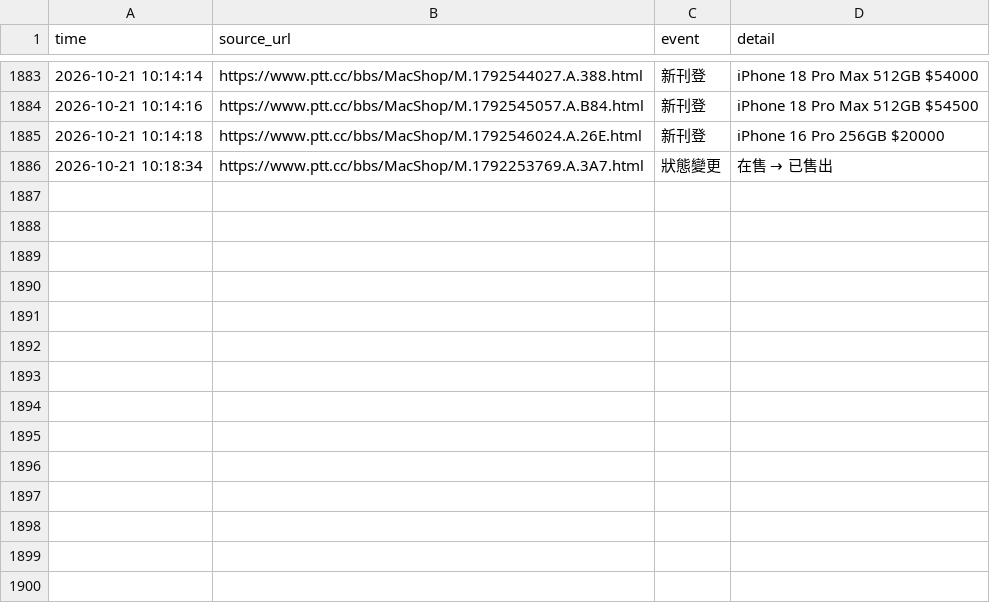
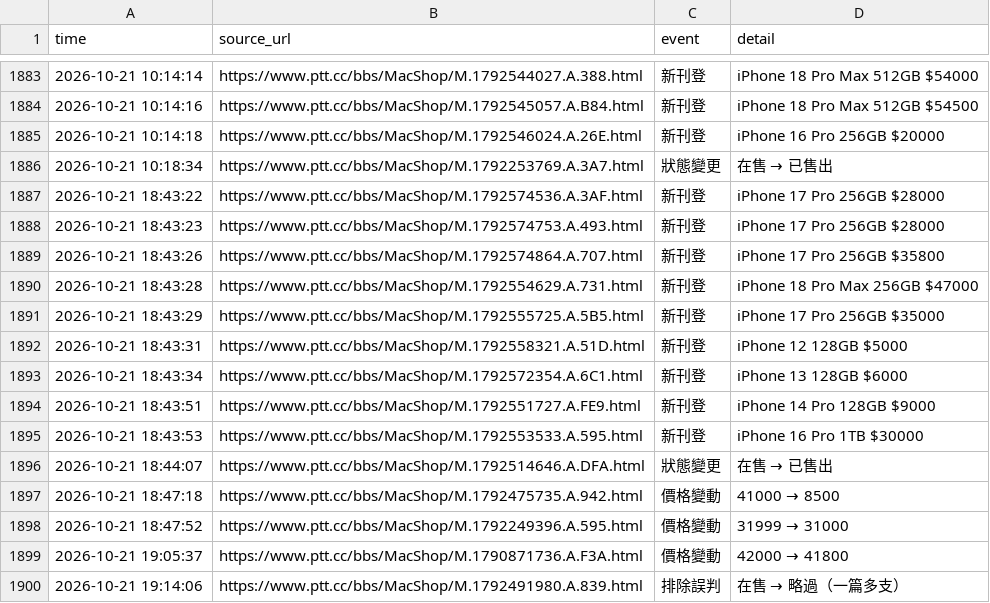
Before and after one commit to iPliny/ptt-iphone-tracker, a CSV file: data/events.csv, drawn as a sheet; only a part is shown, gaps mark what is left out; the diff names each change by its address in the sheet, - before the commit and + after, or states it on an @@ line.

```diff
--- a/data/events.csv
+++ b/data/events.csv
+row 1887: 2026-10-21 18:43:22 | https://www.ptt.cc/bbs/MacShop/M.1792574536.A.3AF.html | 新刊登 | iPhone 17 Pro 256GB $28000
+row 1888: 2026-10-21 18:43:23 | https://www.ptt.cc/bbs/MacShop/M.1792574753.A.493.html | 新刊登 | iPhone 17 Pro 256GB $28000
+row 1889: 2026-10-21 18:43:26 | https://www.ptt.cc/bbs/MacShop/M.1792574864.A.707.html | 新刊登 | iPhone 17 Pro 256GB $35800
+row 1890: 2026-10-21 18:43:28 | https://www.ptt.cc/bbs/MacShop/M.1792554629.A.731.html | 新刊登 | iPhone 18 Pro Max 256GB $47000
+row 1891: 2026-10-21 18:43:29 | https://www.ptt.cc/bbs/MacShop/M.1792555725.A.5B5.html | 新刊登 | iPhone 17 Pro 256GB $35000
+row 1892: 2026-10-21 18:43:31 | https://www.ptt.cc/bbs/MacShop/M.1792558321.A.51D.html | 新刊登 | iPhone 12 128GB $5000
+row 1893: 2026-10-21 18:43:34 | https://www.ptt.cc/bbs/MacShop/M.1792572354.A.6C1.html | 新刊登 | iPhone 13 128GB $6000
+row 1894: 2026-10-21 18:43:51 | https://www.ptt.cc/bbs/MacShop/M.1792551727.A.FE9.html | 新刊登 | iPhone 14 Pro 128GB $9000
+row 1895: 2026-10-21 18:43:53 | https://www.ptt.cc/bbs/MacShop/M.1792553533.A.595.html | 新刊登 | iPhone 16 Pro 1TB $30000
+row 1896: 2026-10-21 18:44:07 | https://www.ptt.cc/bbs/MacShop/M.1792514646.A.DFA.html | 狀態變更 | 在售 → 已售出
+row 1897: 2026-10-21 18:47:18 | https://www.ptt.cc/bbs/MacShop/M.1792475735.A.942.html | 價格變動 | 41000 → 8500
+row 1898: 2026-10-21 18:47:52 | https://www.ptt.cc/bbs/MacShop/M.1792249396.A.595.html | 價格變動 | 31999 → 31000
+row 1899: 2026-10-21 19:05:37 | https://www.ptt.cc/bbs/MacShop/M.1790871736.A.F3A.html | 價格變動 | 42000 → 41800
+row 1900: 2026-10-21 19:14:06 | https://www.ptt.cc/bbs/MacShop/M.1792491980.A.839.html | 排除誤判 | 在售 → 略過（一篇多支）
```
Also changed, not shown: data/listings.csv, data/market_summary.csv, 2 other files.
